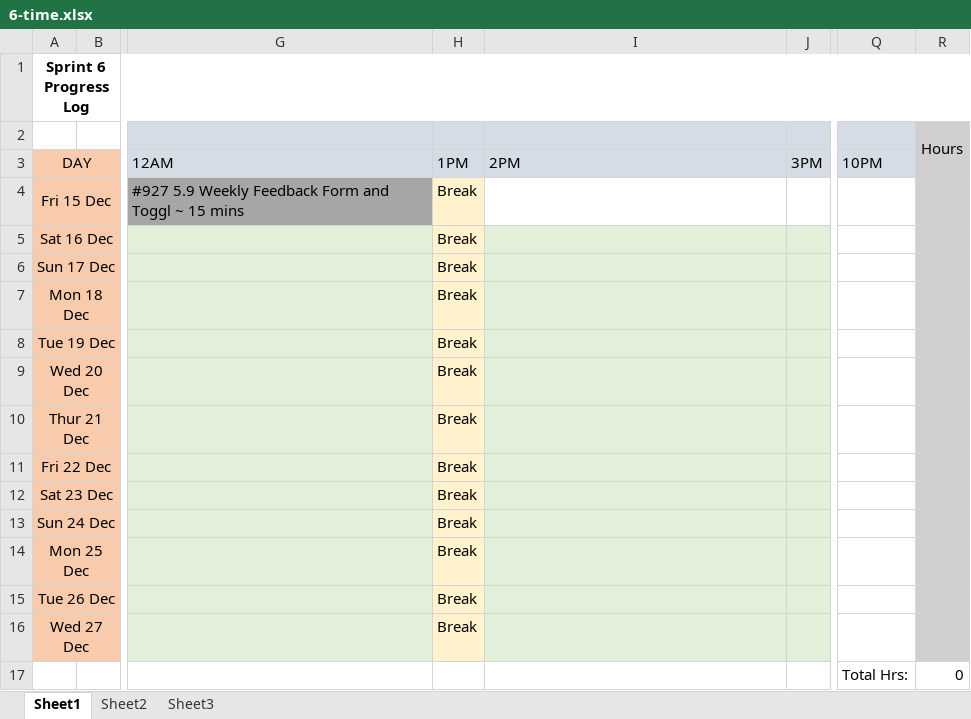
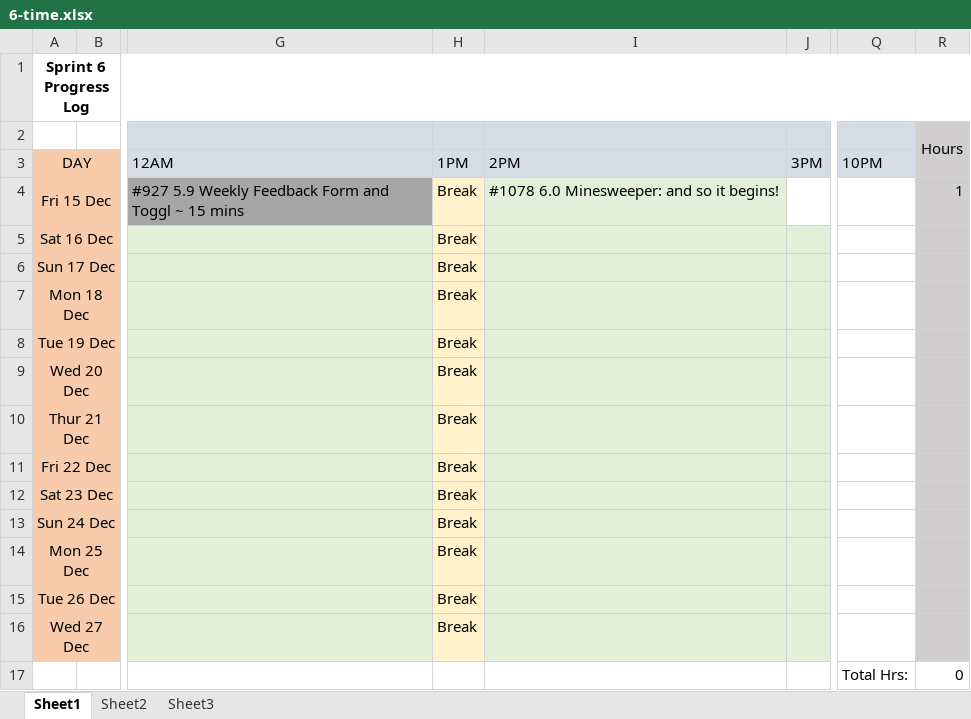
Before and after one commit to Kahu-Bootcamp-2018/Phase-0, an Excel workbook: time/tatyana-malan/6-time.xlsx, sheet Sheet1, drawn as a sheet; only a part is shown, gaps mark what is left out; values as stored, in another font and other column widths than the file's, no borders; the diff names each change by its address in the sheet, - before the commit and + after, or states it on an @@ line.

Commit message:
6 reflection and 6 time added

```diff
--- a/time/tatyana-malan/6-time.xlsx (sheet Sheet1)
+++ b/time/tatyana-malan/6-time.xlsx (sheet Sheet1)
-I4: (empty)
+I4: #1078 6.0 Minesweeper: and so it begins!
-I4 fill: none
+I4 fill: #E2F0D9
-R4 (Hours): (empty)
+R4 (Hours): 1
```
Also changed, not shown: 1 other file.
